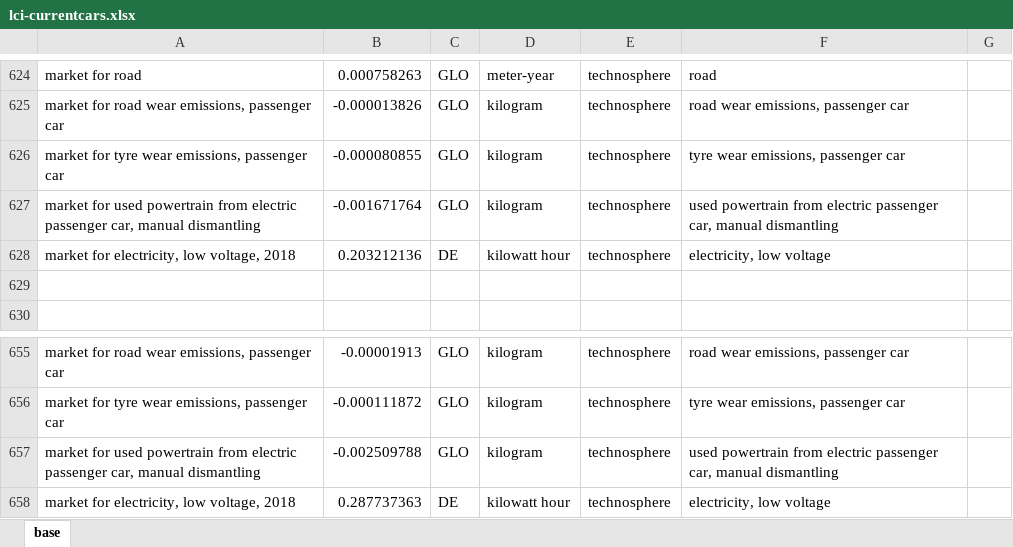
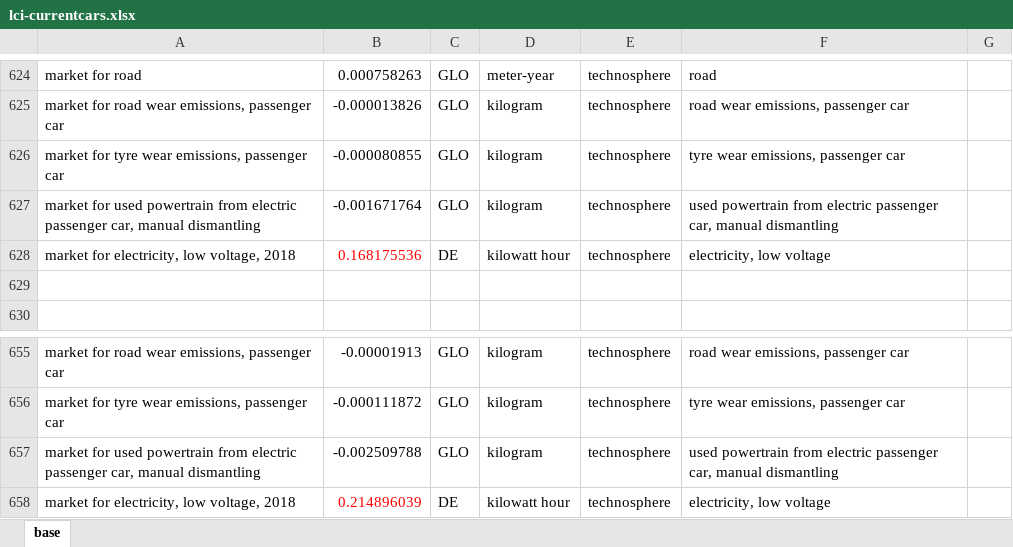
Before and after one commit to anistad/scrappage-bev, an Excel workbook: data/inventory/lci-currentcars.xlsx, sheet base, drawn as a sheet; only a part is shown, gaps mark what is left out; values as stored, in another font and other column widths than the file's, no borders; the diff covers the shown part only; the diff names each change by its address in the sheet, - before the commit and + after, or states it on an @@ line.

```diff
--- a/data/inventory/lci-currentcars.xlsx (sheet base)
+++ b/data/inventory/lci-currentcars.xlsx (sheet base)
-B628: 0.203212136
+B628: 0.168175536
-B628 text colour: black
+B628 text colour: #FF0000
-B658: 0.287737363
+B658: 0.214896039
-B658 text colour: black
+B658 text colour: #FF0000
```
Also changed, not shown: 5 edited cells and cell formats elsewhere in this sheet, data/raw data/HBEFA_emission_factors.xlsx, 5 other files.
